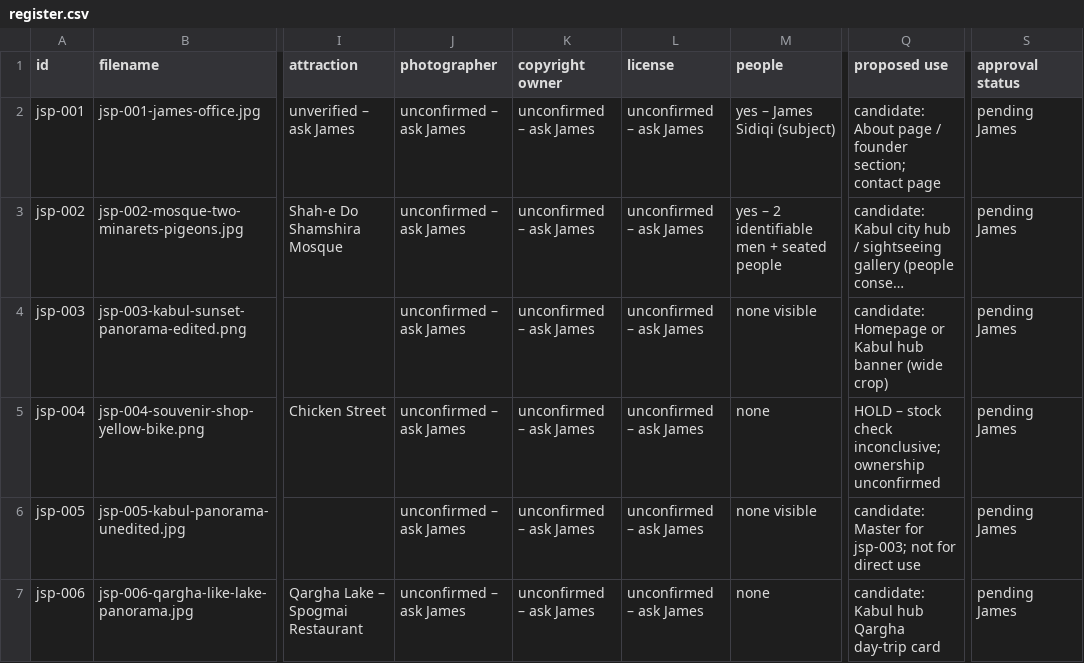
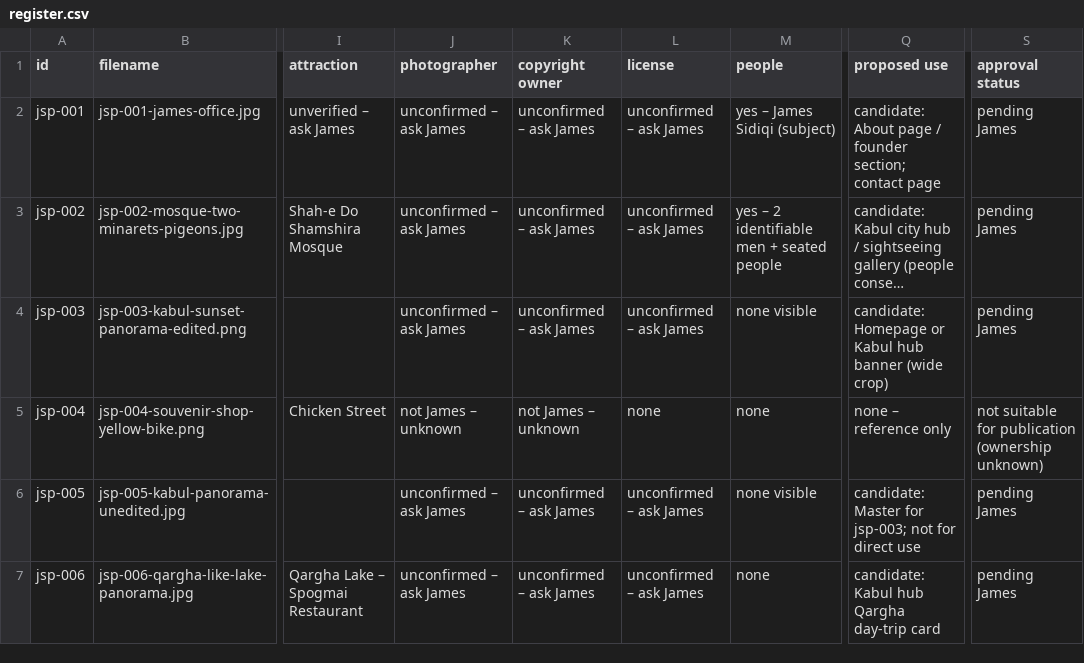
Before and after one commit to james-sidiqi/afghantours-cpanel-final-2026-09-05, a CSV file: image-library/register.csv, drawn as a sheet; only a part is shown, gaps mark what is left out; long unchanged cells end in …; the diff names each change by its address in the sheet, - before the commit and + after, or states it on an @@ line.

Commit message:
Register: jsp-004 not James's, ownership unknown, not for publication (reference only)

```diff
--- a/image-library/register.csv
+++ b/image-library/register.csv
-J5 (photographer): unconfirmed – ask James
+J5 (photographer): not James – unknown
-K5 (copyright owner): unconfirmed – ask James
+K5 (copyright owner): not James – unknown
-L5 (license): unconfirmed – ask James
+L5 (license): none
-Q5 (proposed use): HOLD – stock check inconclusive; ownership unconfirmed
+Q5 (proposed use): none – reference only
-S5 (approval status): pending James
+S5 (approval status): not suitable for publication (ownership unknown)
```
